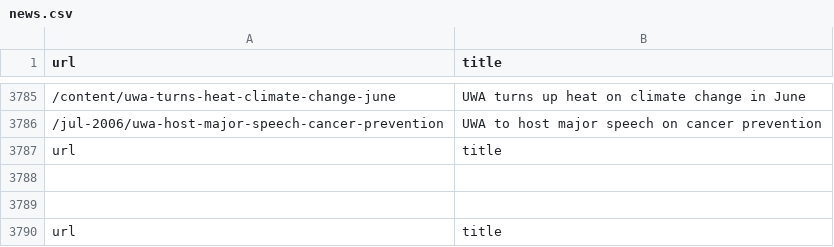
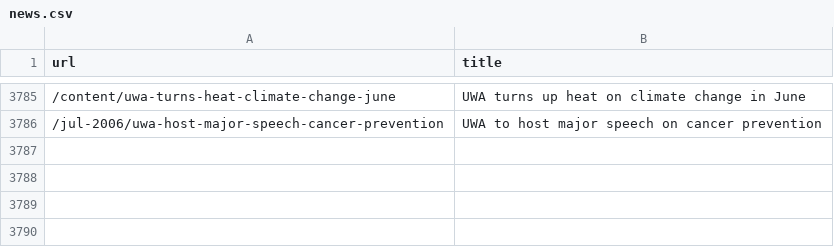
Before and after one commit to TenKeyAngle/UWANewsViewer, a CSV file: items/news.csv, drawn as a sheet; only a part is shown, gaps mark what is left out; the diff names each change by its address in the sheet, - before the commit and + after, or states it on an @@ line.

```diff
--- a/items/news.csv
+++ b/items/news.csv
-row 3787: url | title
-row 3788: (empty)
-row 3789: (empty)
-row 3790: url | title
```
Also changed, not shown: 3 other files.
